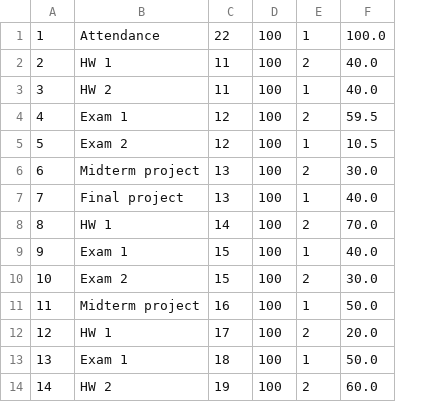
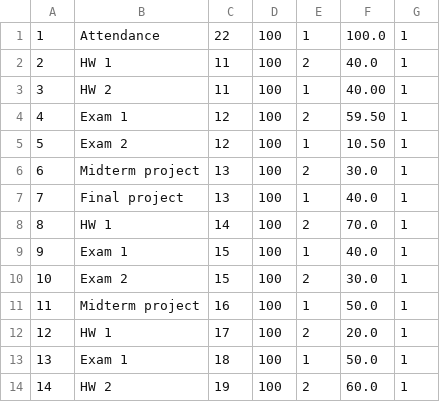
Before and after one commit to johncmerfeld/GradingSystem, a CSV file: dummy_data/gradeditem.csv, drawn as a sheet; only a part is shown; the diff names each change by its address in the sheet, - before the commit and + after, or states it on an @@ line.

```diff
--- a/dummy_data/gradeditem.csv
+++ b/dummy_data/gradeditem.csv
+column G, rows 1-14: all 1
-F3: 40.0
+F3: 40.00
-F4: 59.5
+F4: 59.50
-F5: 10.5
+F5: 10.50
```
Also changed, not shown: 4 other files.
